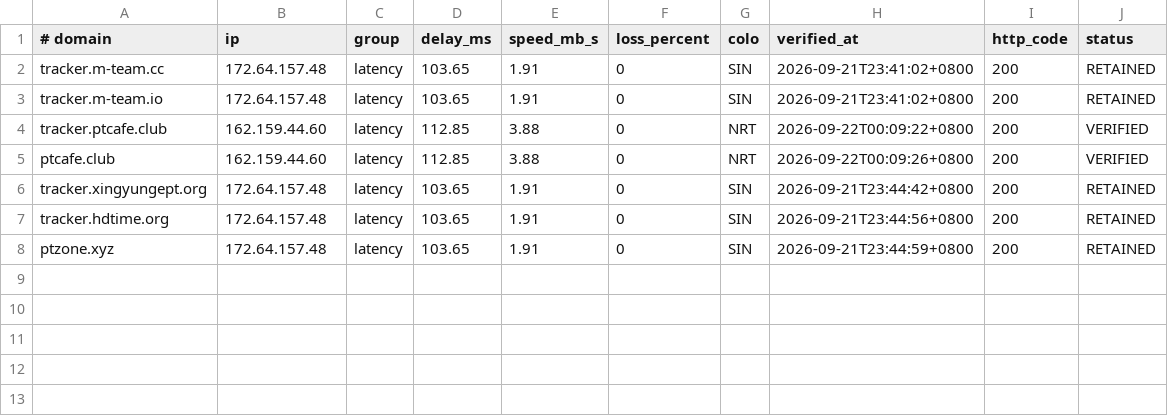
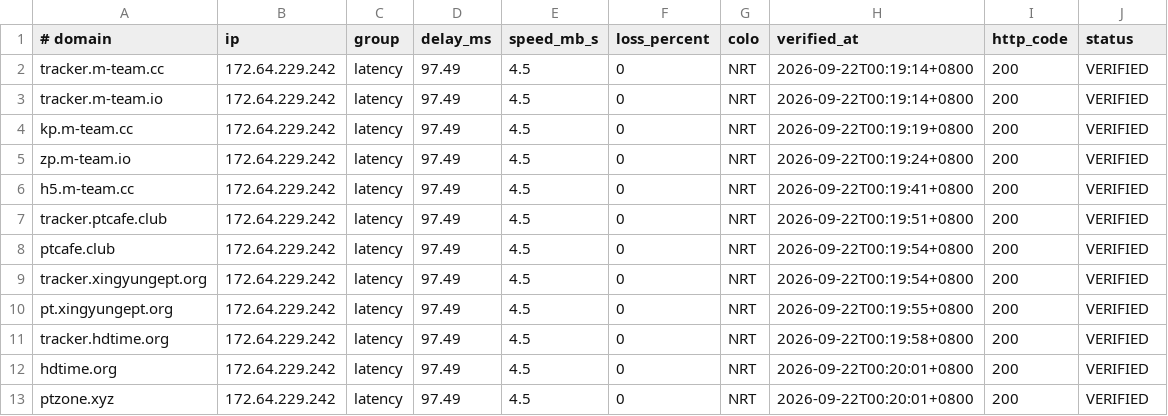
Before and after one commit to zyk1172/cloudflare-hosts-sync, a TSV file: hosts-map.tsv, drawn as a sheet.

Commit message:
sync: publish verified hosts

```diff
--- a/hosts-map.tsv
+++ b/hosts-map.tsv
@@ -1,8 +1,13 @@
 # domain	ip	group	delay_ms	speed_mb_s	loss_percent	colo	verified_at	http_code	status
-tracker.m-team.cc	172.64.157.48	latency	103.65	1.91	0	SIN	2026-09-21T23:41:02+0800	200	RETAINED
-tracker.m-team.io	172.64.157.48	latency	103.65	1.91	0	SIN	2026-09-21T23:41:02+0800	200	RETAINED
-tracker.ptcafe.club	162.159.44.60	latency	112.85	3.88	0	NRT	2026-09-22T00:09:22+0800	200	VERIFIED
-ptcafe.club	162.159.44.60	latency	112.85	3.88	0	NRT	2026-09-22T00:09:26+0800	200	VERIFIED
-tracker.xingyungept.org	172.64.157.48	latency	103.65	1.91	0	SIN	2026-09-21T23:44:42+0800	200	RETAINED
-tracker.hdtime.org	172.64.157.48	latency	103.65	1.91	0	SIN	2026-09-21T23:44:56+0800	200	RETAINED
-ptzone.xyz	172.64.157.48	latency	103.65	1.91	0	SIN	2026-09-21T23:44:59+0800	200	RETAINED
+tracker.m-team.cc	172.64.229.242	latency	97.49	4.5	0	NRT	2026-09-22T00:19:14+0800	200	VERIFIED
+tracker.m-team.io	172.64.229.242	latency	97.49	4.5	0	NRT	2026-09-22T00:19:14+0800	200	VERIFIED
+kp.m-team.cc	172.64.229.242	latency	97.49	4.5	0	NRT	2026-09-22T00:19:19+0800	200	VERIFIED
+zp.m-team.io	172.64.229.242	latency	97.49	4.5	0	NRT	2026-09-22T00:19:24+0800	200	VERIFIED
+h5.m-team.cc	172.64.229.242	latency	97.49	4.5	0	NRT	2026-09-22T00:19:41+0800	200	VERIFIED
+tracker.ptcafe.club	172.64.229.242	latency	97.49	4.5	0	NRT	2026-09-22T00:19:51+0800	200	VERIFIED
+ptcafe.club	172.64.229.242	latency	97.49	4.5	0	NRT	2026-09-22T00:19:54+0800	200	VERIFIED
+tracker.xingyungept.org	172.64.229.242	latency	97.49	4.5	0	NRT	2026-09-22T00:19:54+0800	200	VERIFIED
+pt.xingyungept.org	172.64.229.242	latency	97.49	4.5	0	NRT	2026-09-22T00:19:55+0800	200	VERIFIED
+tracker.hdtime.org	172.64.229.242	latency	97.49	4.5	0	NRT	2026-09-22T00:19:58+0800	200	VERIFIED
+hdtime.org	172.64.229.242	latency	97.49	4.5	0	NRT	2026-09-22T00:20:01+0800	200	VERIFIED
+ptzone.xyz	172.64.229.242	latency	97.49	4.5	0	NRT	2026-09-22T00:20:01+0800	200	VERIFIED
```
